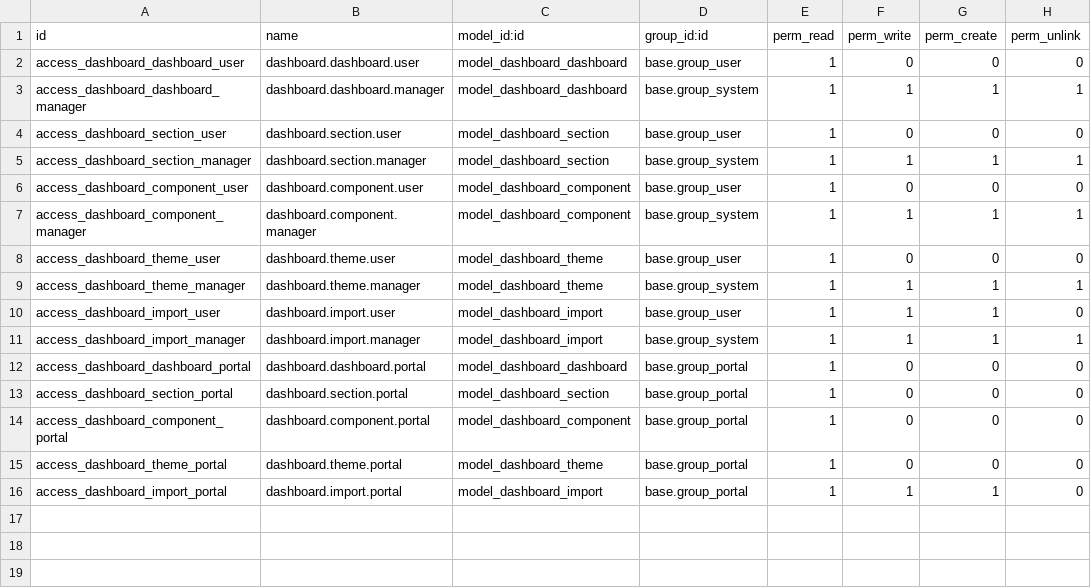
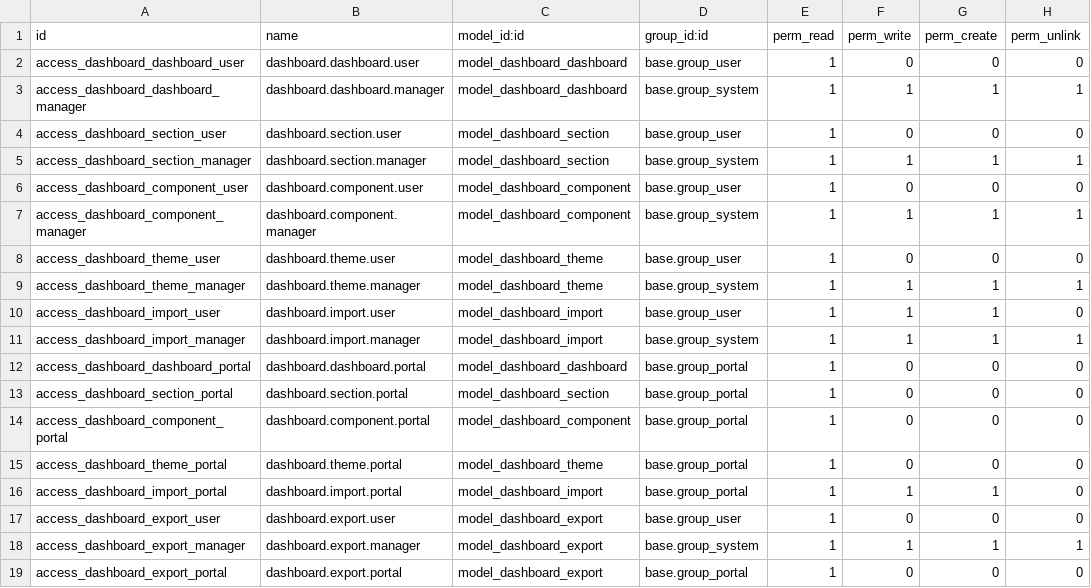
Before and after one commit to Mahmoudd777/bahaa-dashboard, a CSV file: dashboard_app/security/ir.model.access.csv, drawn as a sheet; the diff names each change by its address in the sheet, - before the commit and + after, or states it on an @@ line.

```diff
--- a/dashboard_app/security/ir.model.access.csv
+++ b/dashboard_app/security/ir.model.access.csv
+row 17: access_dashboard_export_user | dashboard.export.user | model_dashboard_export | base.group_user | 1 | 0 | 0 | 0
+row 18: access_dashboard_export_manager | dashboard.export.manager | model_dashboard_export | base.group_system | 1 | 1 | 1 | 1
+row 19: access_dashboard_export_portal | dashboard.export.portal | model_dashboard_export | base.group_portal | 1 | 0 | 0 | 0
```
Also changed, not shown: 9 other files.
